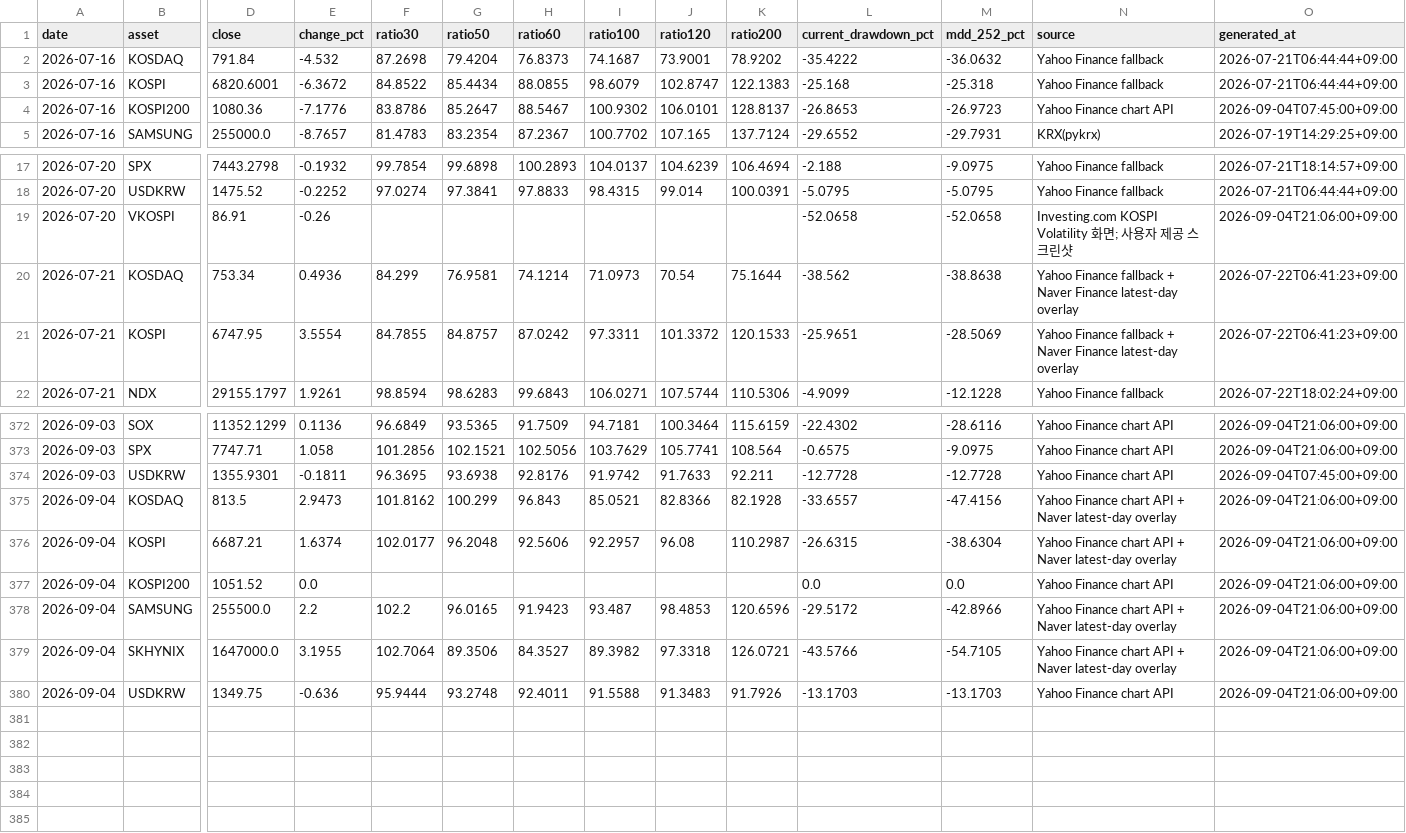
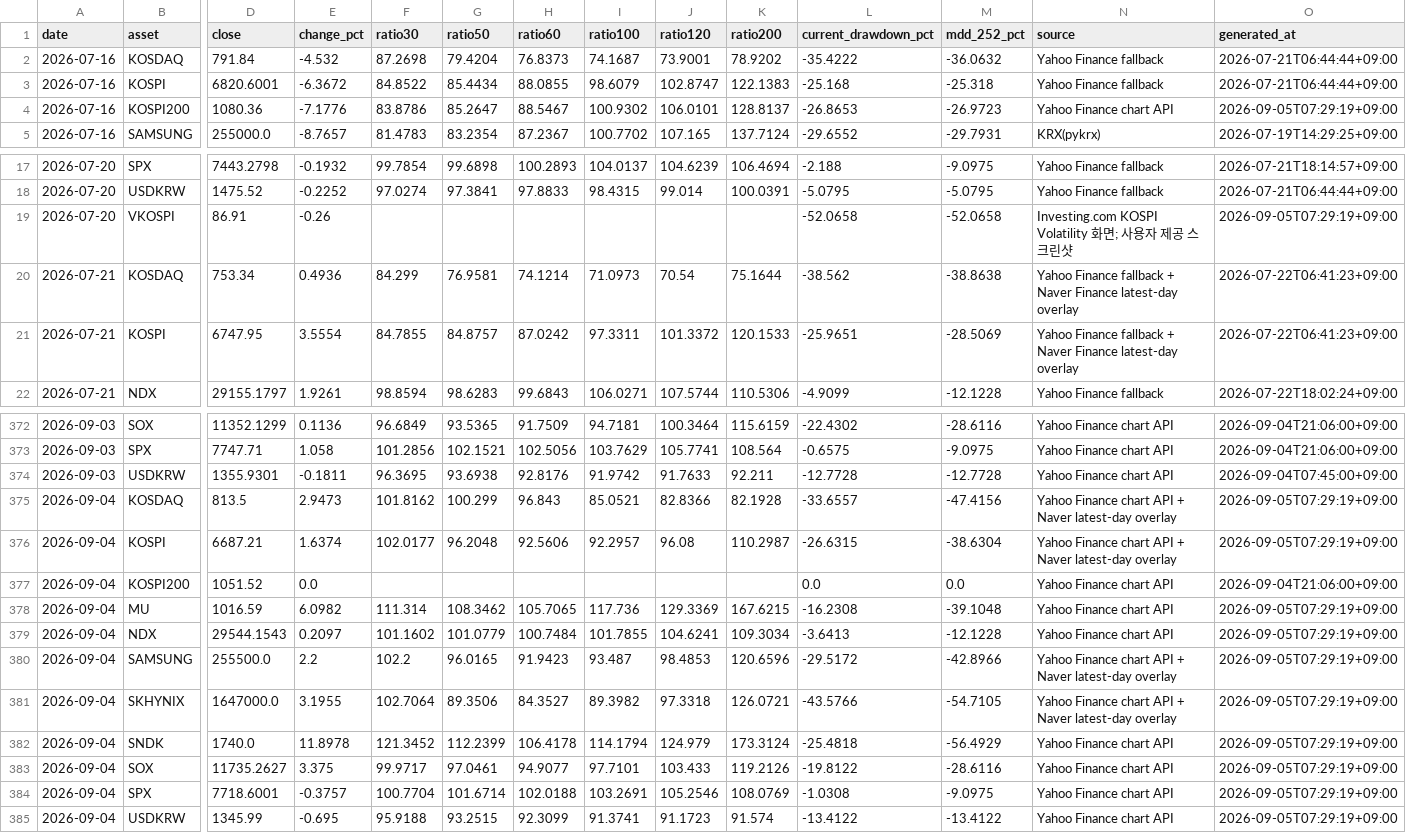
Before and after one commit to JungMin-4287/global-macro-korea-regime-dashboard, a CSV file: docs/data/daily_archive.csv, drawn as a sheet; only a part is shown, gaps mark what is left out; removed rows and columns are numbered as before the commit, all else as after; rows hold the shown columns only; the diff names each change by its address in the sheet, - before the commit and + after, or states it on an @@ line.

```diff
--- a/docs/data/daily_archive.csv
+++ b/docs/data/daily_archive.csv
-O4 (generated_at): 2026-09-04T07:45:00+09:00
+O4 (generated_at): 2026-09-05T07:29:19+09:00
-O19 (generated_at): 2026-09-04T21:06:00+09:00
+O19 (generated_at): 2026-09-05T07:29:19+09:00
-O375:O376 (generated_at): 2026-09-04T21:06:00+09:00
+O375:O376 (generated_at): 2026-09-05T07:29:19+09:00
+row 378: 2026-09-04 | MU | 1016.59 | 6.0982 | 111.314 | 108.3462 | 105.7065 | 117.736 | 129.3369 | 167.6215 | -16.2308 | -39.1048 | Yahoo Finance chart API | 2026-09-05T07:29:19+09:00
+row 379: 2026-09-04 | NDX | 29544.1543 | 0.2097 | 101.1602 | 101.0779 | 100.7484 | 101.7855 | 104.6241 | 109.3034 | -3.6413 | -12.1228 | Yahoo Finance chart API | 2026-09-05T07:29:19+09:00
-O380:O381 (generated_at): 2026-09-04T21:06:00+09:00
+O380:O381 (generated_at): 2026-09-05T07:29:19+09:00
-row 380: 2026-09-04 | USDKRW | 1349.75 | -0.636 | 95.9444 | 93.2748 | 92.4011 | 91.5588 | 91.3483 | 91.7926 | -13.1703 | -13.1703 | Yahoo Finance chart API | 2026-09-04T21:06:00+09:00
+row 382: 2026-09-04 | SNDK | 1740.0 | 11.8978 | 121.3452 | 112.2399 | 106.4178 | 114.1794 | 124.979 | 173.3124 | -25.4818 | -56.4929 | Yahoo Finance chart API | 2026-09-05T07:29:19+09:00
+row 383: 2026-09-04 | SOX | 11735.2627 | 3.375 | 99.9717 | 97.0461 | 94.9077 | 97.7101 | 103.433 | 119.2126 | -19.8122 | -28.6116 | Yahoo Finance chart API | 2026-09-05T07:29:19+09:00
+row 384: 2026-09-04 | SPX | 7718.6001 | -0.3757 | 100.7704 | 101.6714 | 102.0188 | 103.2691 | 105.2546 | 108.0769 | -1.0308 | -9.0975 | Yahoo Finance chart API | 2026-09-05T07:29:19+09:00
+row 385: 2026-09-04 | USDKRW | 1345.99 | -0.695 | 95.9188 | 93.2515 | 92.3099 | 91.3741 | 91.1723 | 91.574 | -13.4122 | -13.4122 | Yahoo Finance chart API | 2026-09-05T07:29:19+09:00
```
Also changed, not shown: docs/data/correction_flow_map.csv, docs/data/foreign_net_buy_history.csv, 5 other files.
